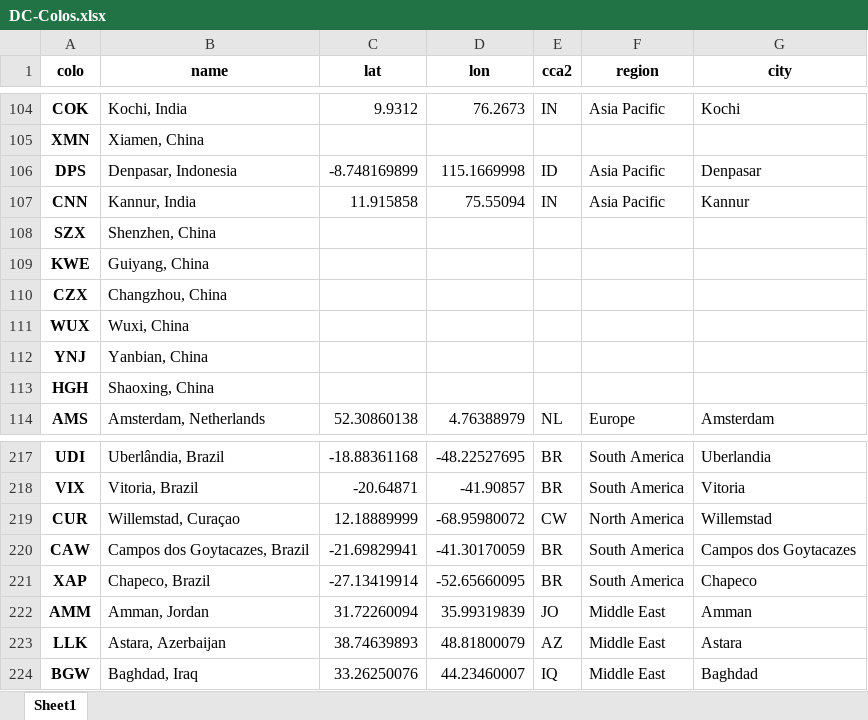
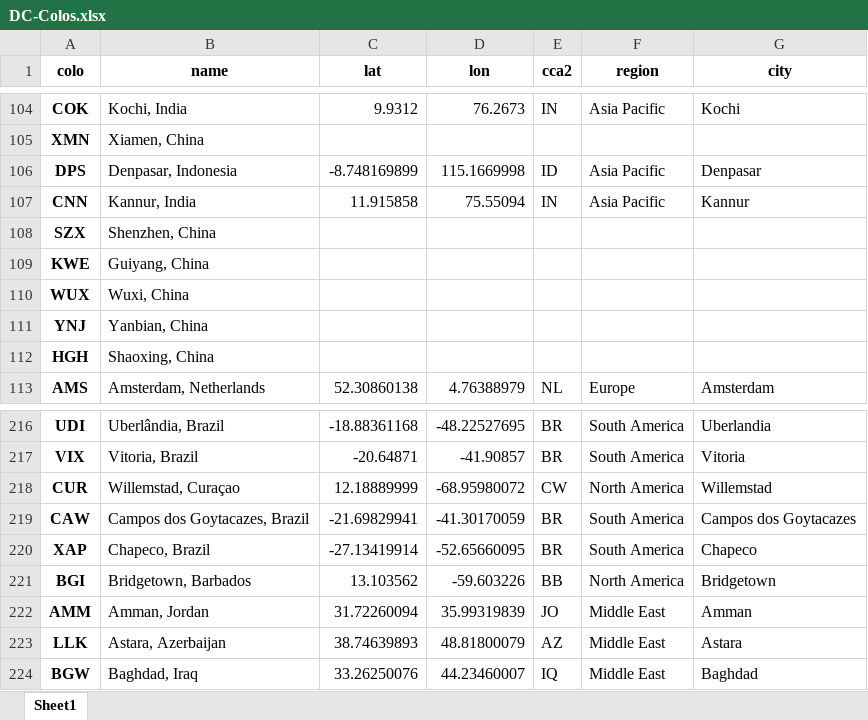
Before and after one commit to Netrvin/cloudflare-colo-list, an Excel workbook: DC-Colos.xlsx, sheet Sheet1, drawn as a sheet; only a part is shown, gaps mark what is left out; values as stored, in another font and other column widths than the file's, no borders; removed rows and columns are numbered as before the commit, all else as after; the diff names each change by its address in the sheet, - before the commit and + after, or states it on an @@ line.

```diff
--- a/DC-Colos.xlsx (sheet Sheet1)
+++ b/DC-Colos.xlsx (sheet Sheet1)
-row 110: CZX | Changzhou, China
+row 221: BGI | Bridgetown, Barbados | 13.103562 | -59.603226 | BB | North America | Bridgetown
```
Also changed, not shown: 3 other files.
